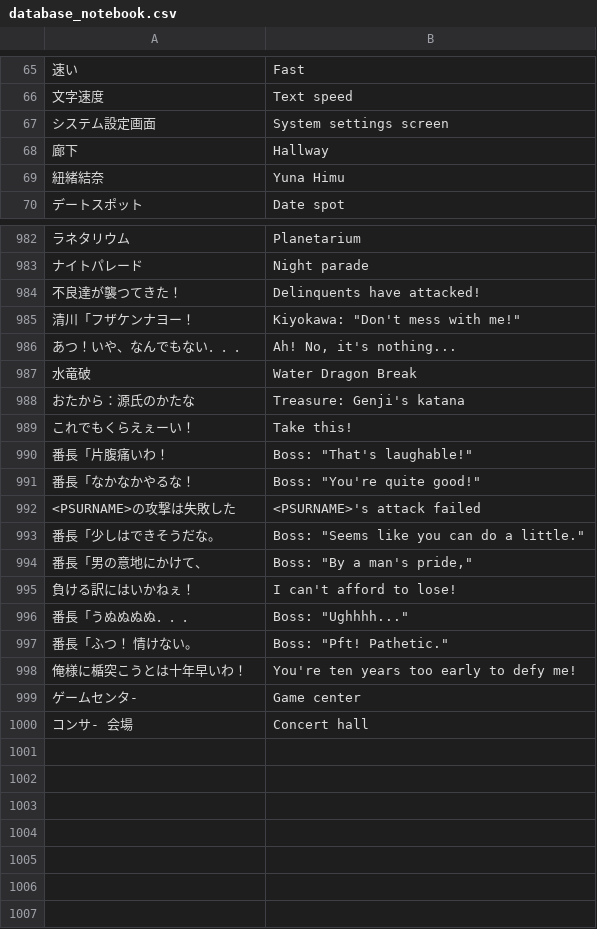
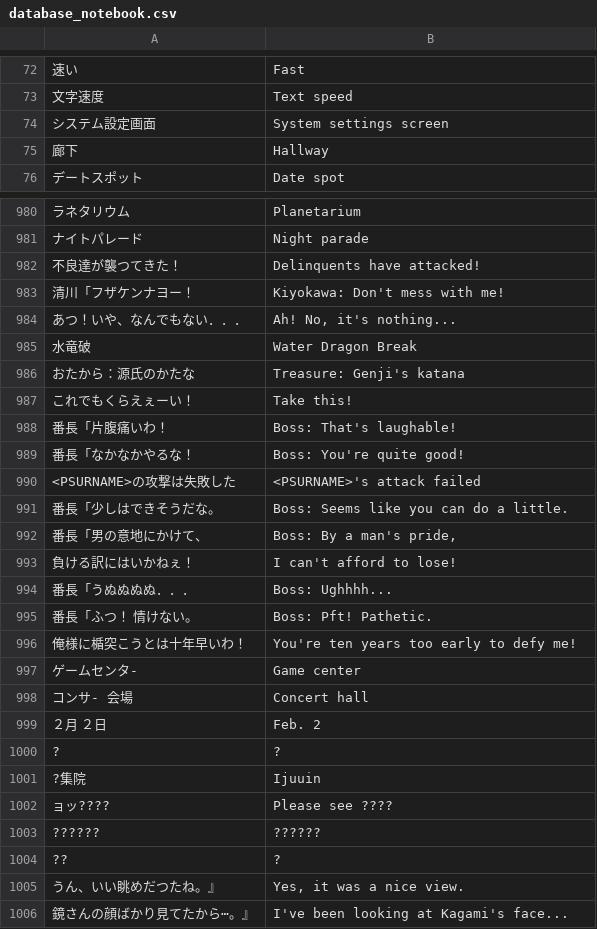
Before and after one commit to vgarciasc/xeupiu, a CSV file: data/texts/database_notebook.csv, drawn as a sheet; only a part is shown, gaps mark what is left out; removed rows and columns are numbered as before the commit, all else as after; the diff covers the shown part only; the diff names each change by its address in the sheet, - before the commit and + after, or states it on an @@ line.

```diff
--- a/data/texts/database_notebook.csv
+++ b/data/texts/database_notebook.csv
-row 69: 紐緒結奈 | Yuna Himu
-B983: Kiyokawa: "Don't mess with me!"
+B983: Kiyokawa: Don't mess with me!
-B988: Boss: "That's laughable!"
+B988: Boss: That's laughable!
-B989: Boss: "You're quite good!"
+B989: Boss: You're quite good!
-B991: Boss: "Seems like you can do a little."
+B991: Boss: Seems like you can do a little.
-B992: Boss: "By a man's pride,"
+B992: Boss: By a man's pride,
-B994: Boss: "Ughhhh..."
+B994: Boss: Ughhhh...
-B995: Boss: "Pft! Pathetic."
+B995: Boss: Pft! Pathetic.
+row 999: ２月 ２日 | Feb. 2
+row 1000: ? | ?
+row 1001: ?集院 | Ijuuin
+row 1002: ョッ???? | Please see ????
+row 1003: ?????? | ??????
+row 1004: ?? | ?
+row 1005: うん、いい眺めだつたね。』 | Yes, it was a nice view.
+row 1006: 鏡さんの顔ばかり見てたから⋯。』 | I've been looking at Kagami's face...
```
Also changed, not shown: 7 added rows, 8 removed rows, 1 moved row and 54 edited cells elsewhere in this file, 1 other file.
